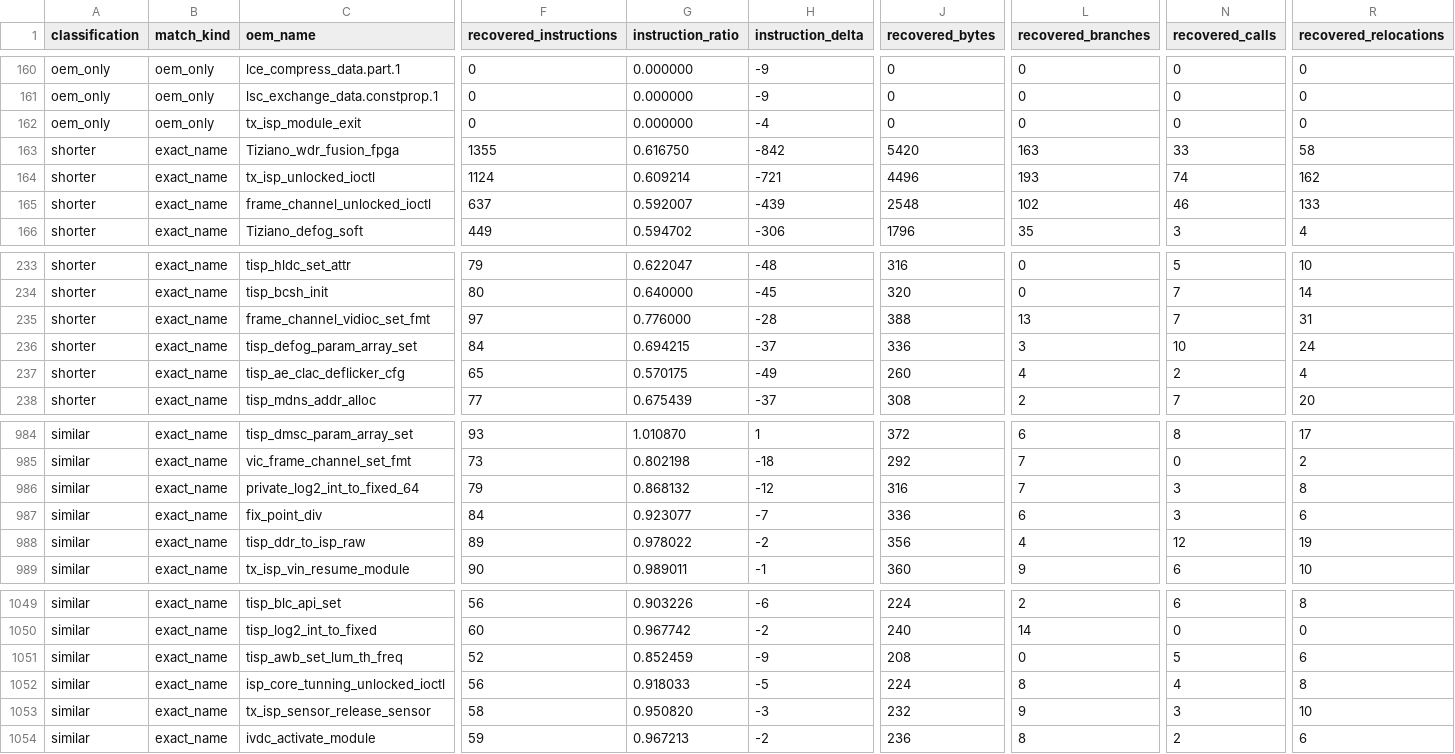
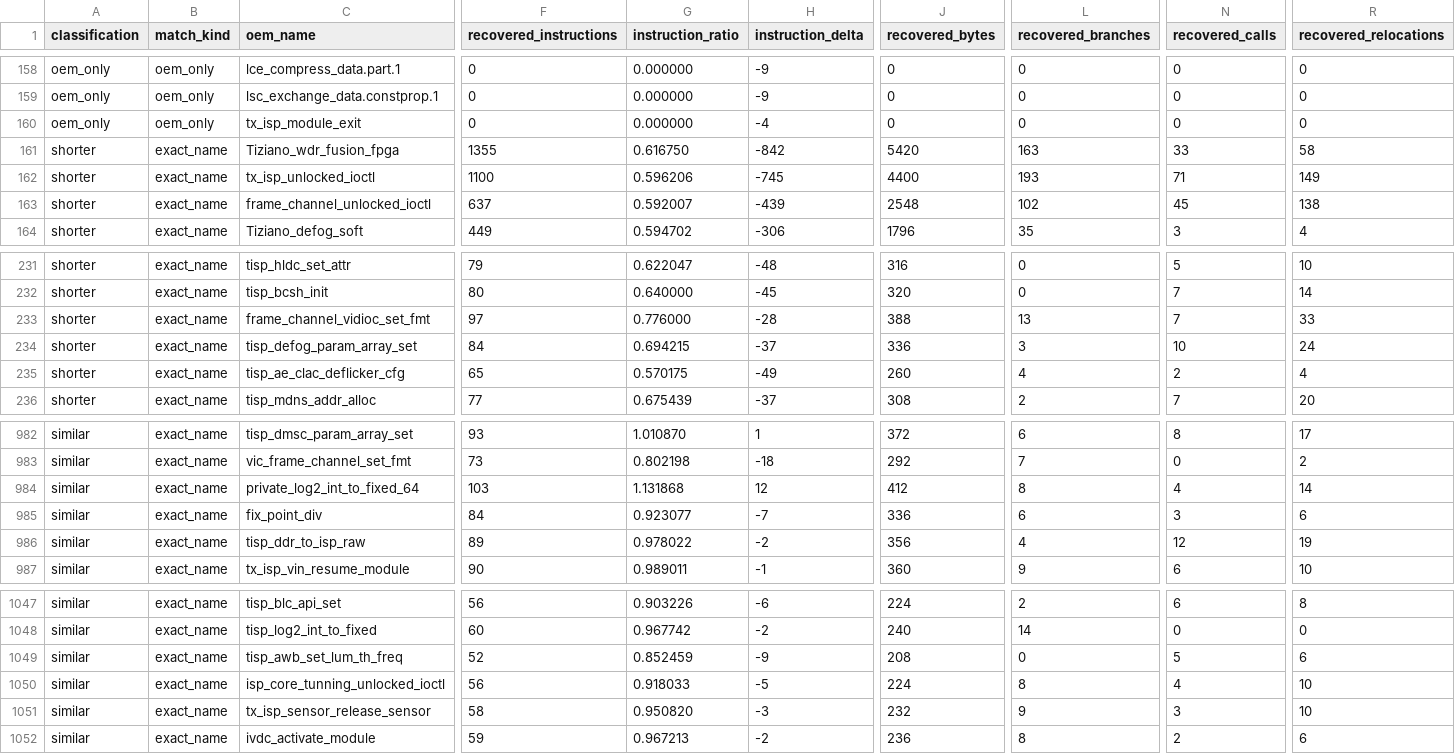
Before and after one commit to opensensor/isp, a CSV file: driver/t41/audit/binary_audit.csv, drawn as a sheet; only a part is shown, gaps mark what is left out; addresses are those after the commit; the diff covers the shown part only; the diff names each change by its address in the sheet, - before the commit and + after, or states it on an @@ line.

```diff
--- a/driver/t41/audit/binary_audit.csv
+++ b/driver/t41/audit/binary_audit.csv
-F162 (recovered_instructions): 1124
+F162 (recovered_instructions): 1100
-G162 (instruction_ratio): 0.609214
+G162 (instruction_ratio): 0.596206
-H162 (instruction_delta): -721
+H162 (instruction_delta): -745
-J162 (recovered_bytes): 4496
+J162 (recovered_bytes): 4400
-N162 (recovered_calls): 74
+N162 (recovered_calls): 71
-R162 (recovered_relocations): 162
+R162 (recovered_relocations): 149
-N163 (recovered_calls): 46
+N163 (recovered_calls): 45
-R163 (recovered_relocations): 133
+R163 (recovered_relocations): 138
-R233 (recovered_relocations): 31
+R233 (recovered_relocations): 33
-F984 (recovered_instructions): 79
+F984 (recovered_instructions): 103
-G984 (instruction_ratio): 0.868132
+G984 (instruction_ratio): 1.131868
-H984 (instruction_delta): -12
+H984 (instruction_delta): 12
-J984 (recovered_bytes): 316
+J984 (recovered_bytes): 412
-L984 (recovered_branches): 7
+L984 (recovered_branches): 8
-N984 (recovered_calls): 3
+N984 (recovered_calls): 4
-R984 (recovered_relocations): 8
+R984 (recovered_relocations): 14
-R1050 (recovered_relocations): 8
+R1050 (recovered_relocations): 10
```
Also changed, not shown: 3 added rows, 3 removed rows and 9 edited cells elsewhere in this file, 4 other files.
